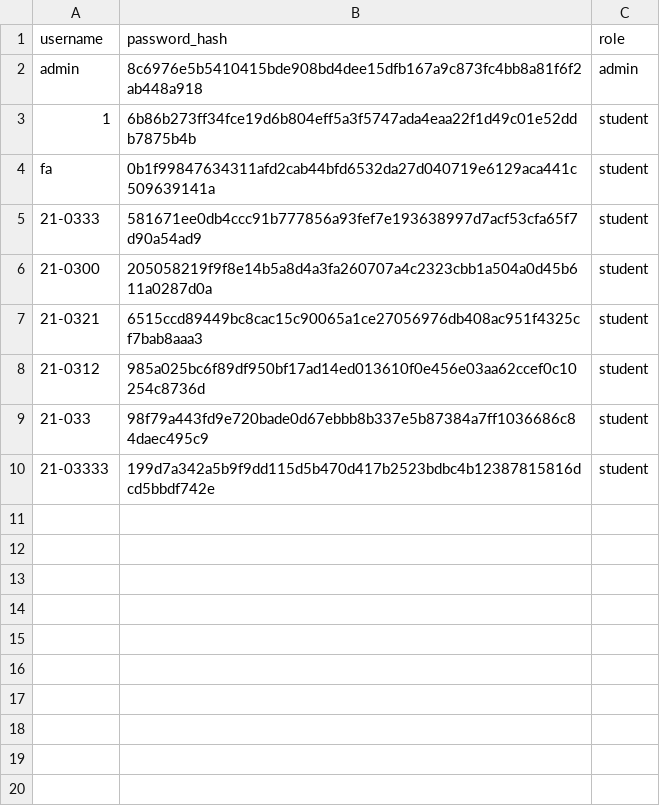
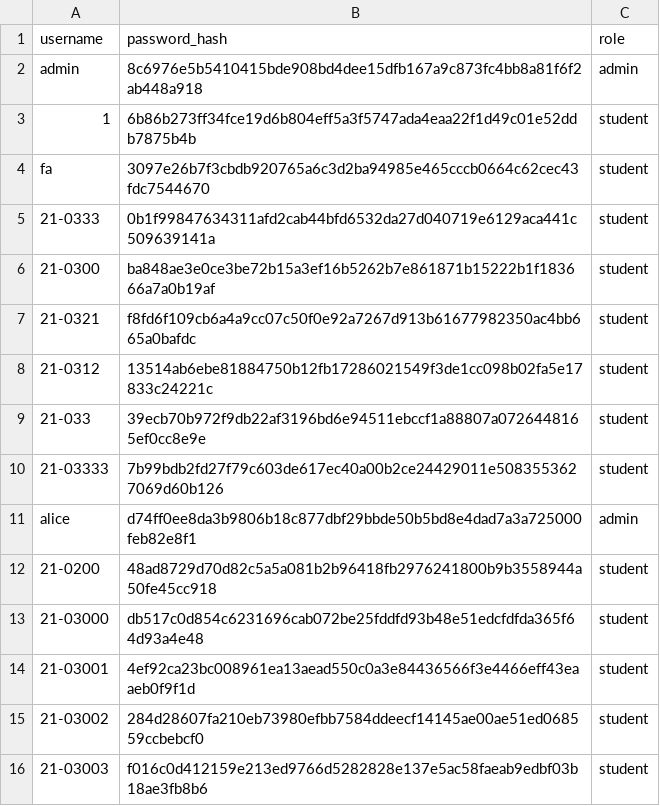
Before and after one commit to BernabeMari/rankwise_elec5, a CSV file: instance/users.csv, drawn as a sheet.

```diff
--- a/instance/users.csv
+++ b/instance/users.csv
@@ -3,8 +3,14 @@ admin,8c6976e5b5410415bde908bd4dee15dfb167a9c873fc4bb8a81f6f2ab448a918,admin
 1,6b86b273ff34fce19d6b804eff5a3f5747ada4eaa22f1d49c01e52ddb7875b4b,student
-fa,0b1f99847634311afd2cab44bfd6532da27d040719e6129aca441c509639141a,student
-21-0333,581671ee0db4ccc91b777856a93fef7e193638997d7acf53cfa65f7d90a54ad9,student
-21-0300,205058219f9f8e14b5a8d4a3fa260707a4c2323cbb1a504a0d45b611a0287d0a,student
-21-0321,6515ccd89449bc8cac15c90065a1ce27056976db408ac951f4325cf7bab8aaa3,student
-21-0312,985a025bc6f89df950bf17ad14ed013610f0e456e03aa62ccef0c10254c8736d,student
-21-033,98f79a443fd9e720bade0d67ebbb8b337e5b87384a7ff1036686c84daec495c9,student
-21-03333,199d7a342a5b9f9dd115d5b470d417b2523bdbc4b12387815816dcd5bbdf742e,student
+fa,3097e26b7f3cbdb920765a6c3d2ba94985e465cccb0664c62cec43fdc7544670,student
+21-0333,0b1f99847634311afd2cab44bfd6532da27d040719e6129aca441c509639141a,student
+21-0300,ba848ae3e0ce3be72b15a3ef16b5262b7e861871b15222b1f183666a7a0b19af,student
+21-0321,f8fd6f109cb6a4a9cc07c50f0e92a7267d913b61677982350ac4bb665a0bafdc,student
+21-0312,13514ab6ebe81884750b12fb17286021549f3de1cc098b02fa5e17833c24221c,student
+21-033,39ecb70b972f9db22af3196bd6e94511ebccf1a88807a0726448165ef0cc8e9e,student
+21-03333,7b99bdb2fd27f79c603de617ec40a00b2ce24429011e5083553627069d60b126,student
+alice,d74ff0ee8da3b9806b18c877dbf29bbde50b5bd8e4dad7a3a725000feb82e8f1,admin
+21-0200,48ad8729d70d82c5a5a081b2b96418fb2976241800b9b3558944a50fe45cc918,student
+21-03000,db517c0d854c6231696cab072be25fddfd93b48e51edcfdfda365f64d93a4e48,student
+21-03001,4ef92ca23bc008961ea13aead550c0a3e84436566f3e4466eff43eaaeb0f9f1d,student
+21-03002,284d28607fa210eb73980efbb7584ddeecf14145ae00ae51ed068559ccbebcf0,student
+21-03003,f016c0d412159e213ed9766d5282828e137e5ac58faeab9edbf03b18ae3fb8b6,student
```
Also changed, not shown: 47 other files.
